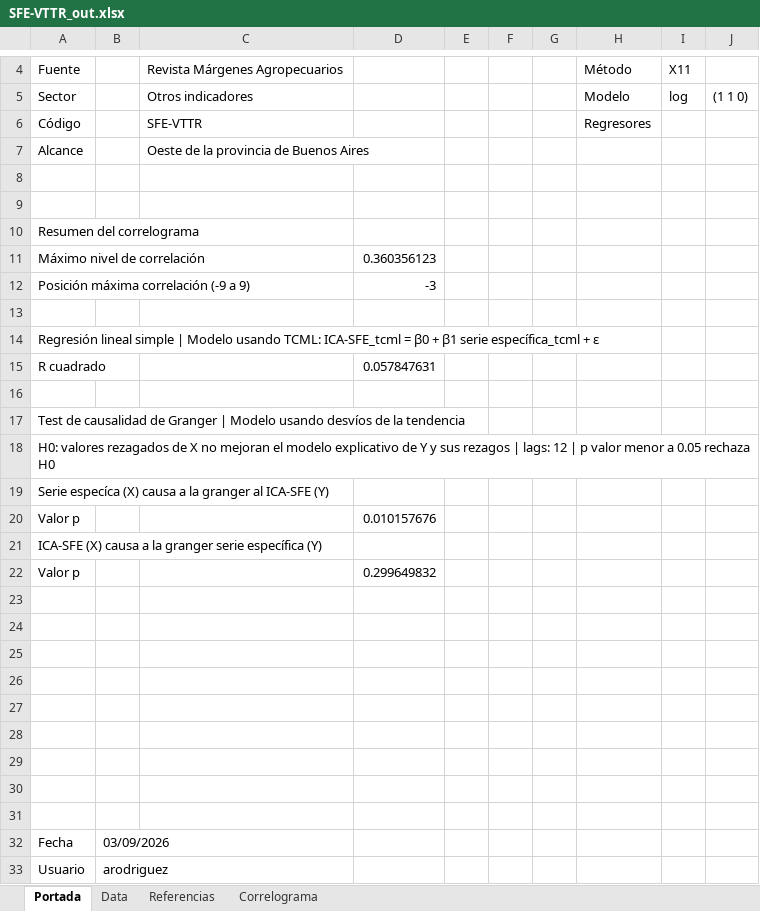
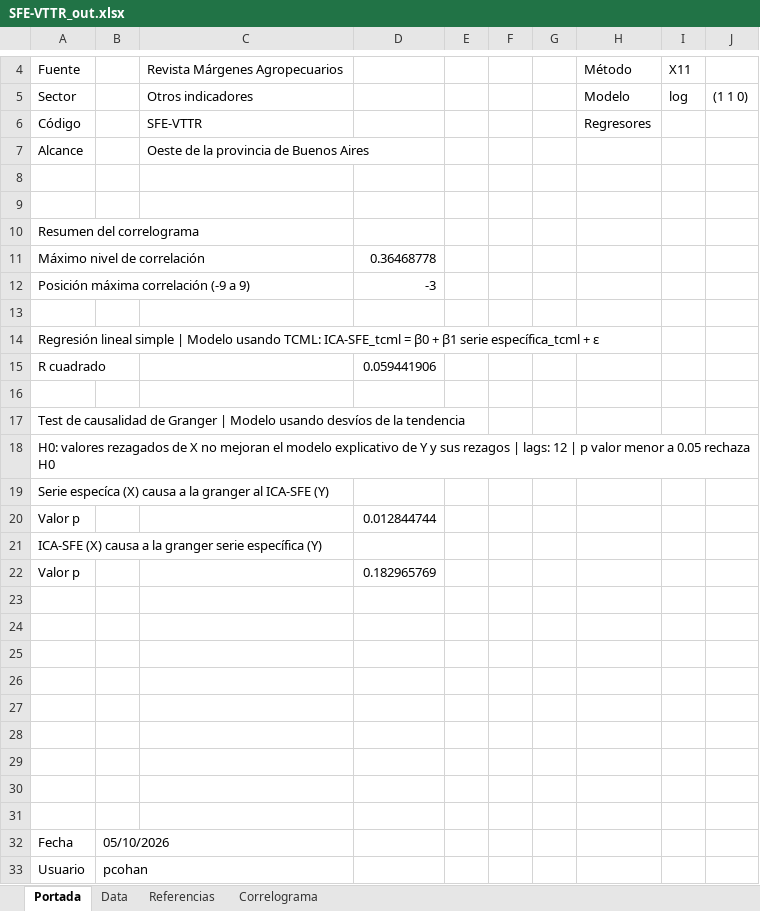
Before and after one commit to CES-BCSF/CicSFE_GitHub, an Excel workbook: indicadores/SFE-VTTR_out.xlsx, sheet Portada, drawn as a sheet; only a part is shown, gaps mark what is left out; values as stored, in another font and other column widths than the file's, no borders; the diff names each change by its address in the sheet, - before the commit and + after, or states it on an @@ line.

```diff
--- a/indicadores/SFE-VTTR_out.xlsx (sheet Portada)
+++ b/indicadores/SFE-VTTR_out.xlsx (sheet Portada)
-D11: 0.360356123
+D11: 0.36468778
-D15: 0.057847631
+D15: 0.059441906
-D20: 0.010157676
+D20: 0.012844744
-D22: 0.299649832
+D22: 0.182965769
-B32: 03/09/2026
+B32: 05/10/2026
-B33: arodriguez
+B33: pcohan
```
Also changed, not shown: sheet Data, sheet Correlograma, 2 other files.
